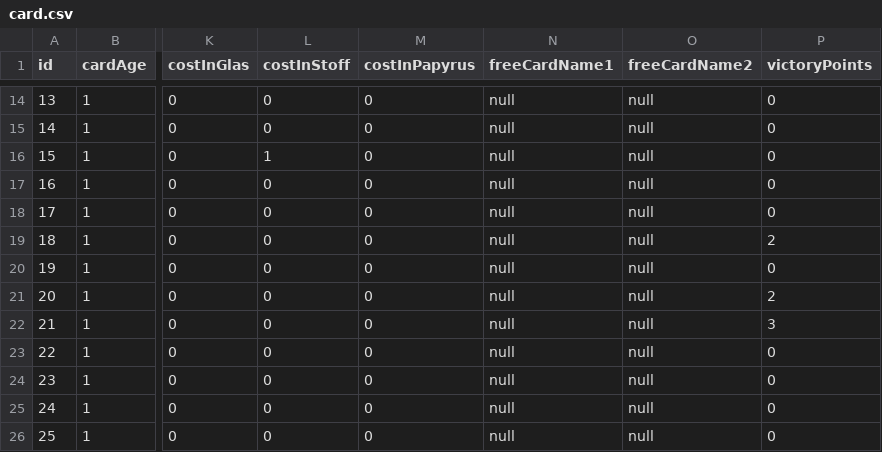
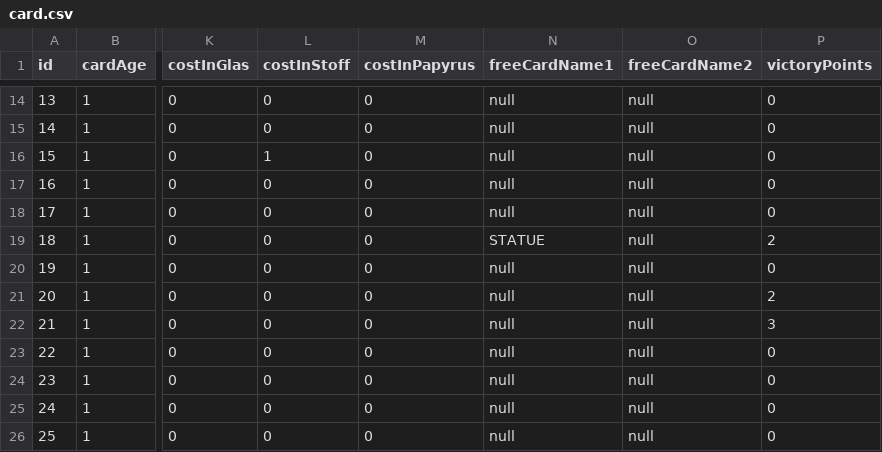
Before and after one commit to YannikRoth/it-projekt, a CSV file: resource/masterdata/card.csv, drawn as a sheet; only a part is shown, gaps mark what is left out; the diff names each change by its address in the sheet, - before the commit and + after, or states it on an @@ line.

Commit message:
added unit test for building chain and updated master data file

```diff
--- a/resource/masterdata/card.csv
+++ b/resource/masterdata/card.csv
-N19 (freeCardName1): null
+N19 (freeCardName1): STATUE
```
Also changed, not shown: 1 other file.
